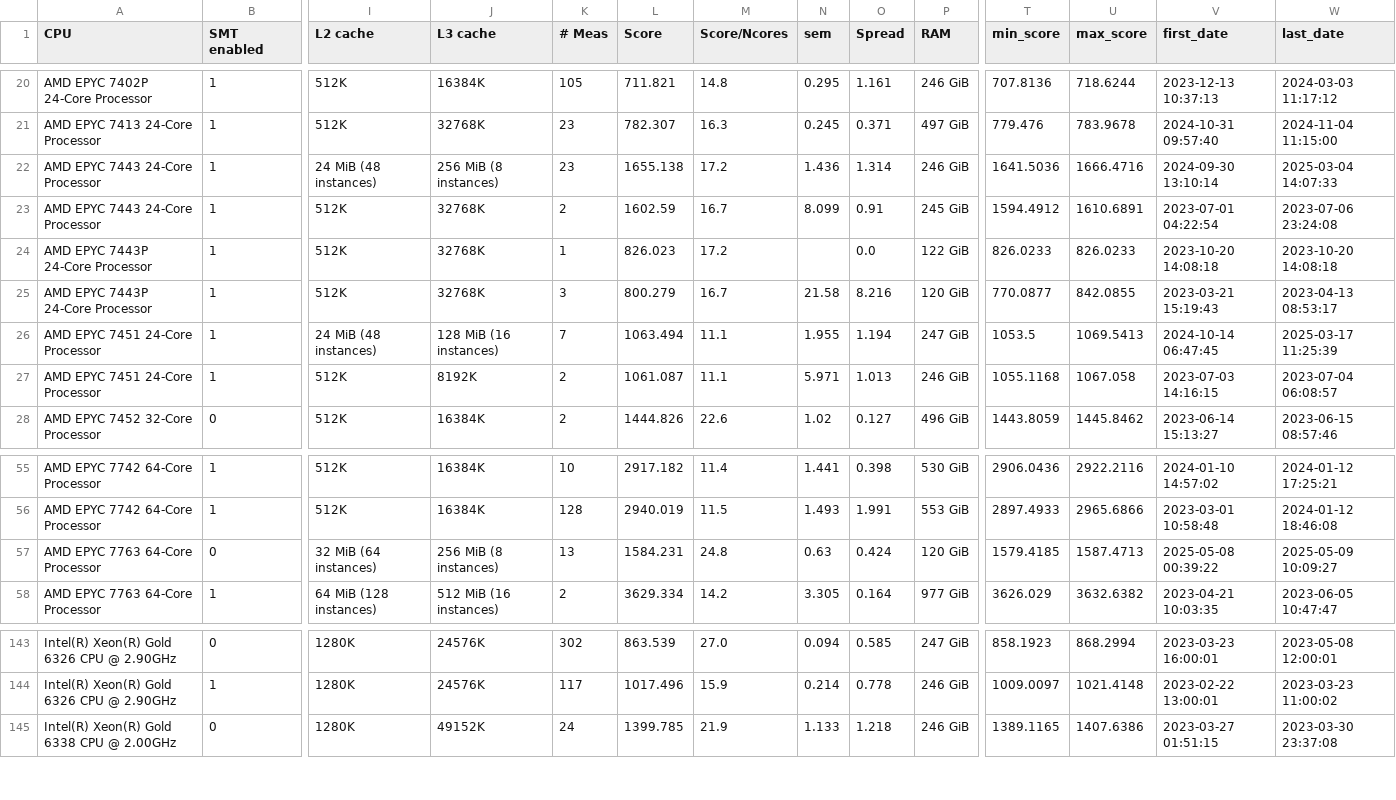
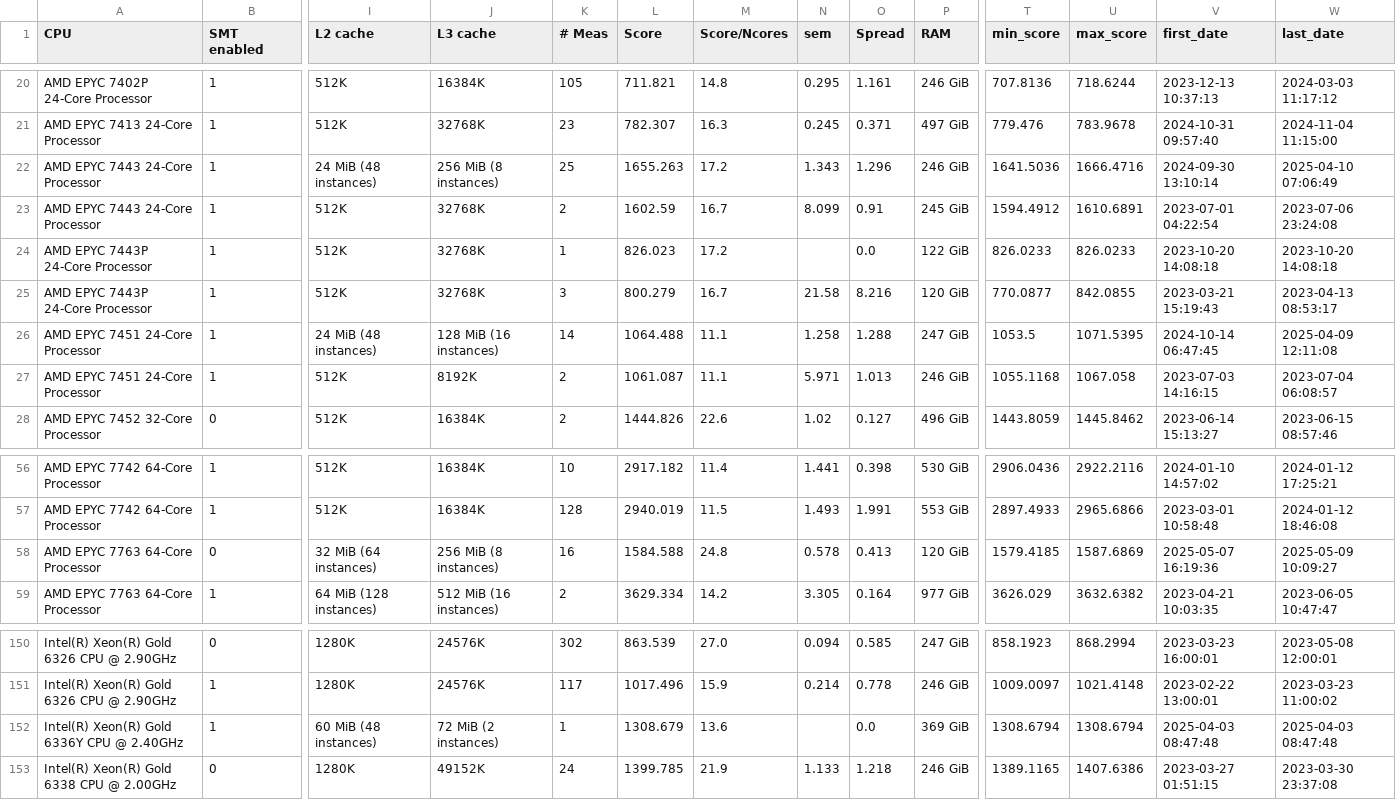
Before and after one commit to HEPiX-Forum/hepix-forum.github.io, a CSV file: _data/HS23scores.csv, drawn as a sheet; only a part is shown, gaps mark what is left out; addresses are those after the commit; rows hold the shown columns only; the diff covers the shown part only; the diff names each change by its address in the sheet, - before the commit and + after, or states it on an @@ line.

```diff
--- a/_data/HS23scores.csv
+++ b/_data/HS23scores.csv
-K22 (# Meas): 23
+K22 (# Meas): 25
-L22 (Score): 1655.138
+L22 (Score): 1655.263
-N22 (sem): 1.436
+N22 (sem): 1.343
-O22 (Spread): 1.314
+O22 (Spread): 1.296
-W22 (last_date): 2025-03-04 14:07:33
+W22 (last_date): 2025-04-10 07:06:49
-K26 (# Meas): 7
+K26 (# Meas): 14
-L26 (Score): 1063.494
+L26 (Score): 1064.488
-N26 (sem): 1.955
+N26 (sem): 1.258
-O26 (Spread): 1.194
+O26 (Spread): 1.288
-U26 (max_score): 1069.5413
+U26 (max_score): 1071.5395
-W26 (last_date): 2025-03-17 11:25:39
+W26 (last_date): 2025-04-09 12:11:08
-K58 (# Meas): 13
+K58 (# Meas): 16
-L58 (Score): 1584.231
+L58 (Score): 1584.588
-N58 (sem): 0.63
+N58 (sem): 0.578
-O58 (Spread): 0.424
+O58 (Spread): 0.413
-U58 (max_score): 1587.4713
+U58 (max_score): 1587.6869
-V58 (first_date): 2025-05-08 00:39:22
+V58 (first_date): 2025-05-07 16:19:36
+row 152: Intel(R) Xeon(R) Gold 6336Y CPU @ 2.40GHz | 1 | 60 MiB (48 instances) | 72 MiB (2 instances) | 1 | 1308.679 | 13.6 |  | 0.0 | 369 GiB | 1308.6794 | 1308.6794 | 2025-04-03 08:47:48 | 2025-04-03 08:47:48
```
Also changed, not shown: 7 added rows elsewhere in this file.
